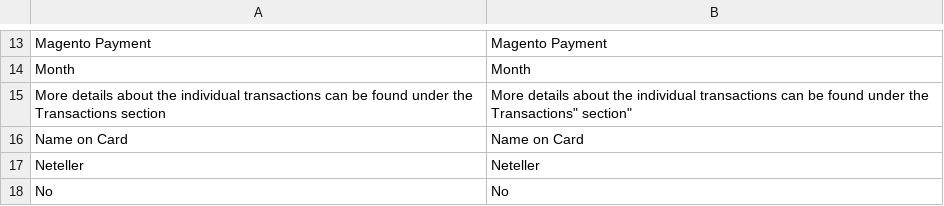
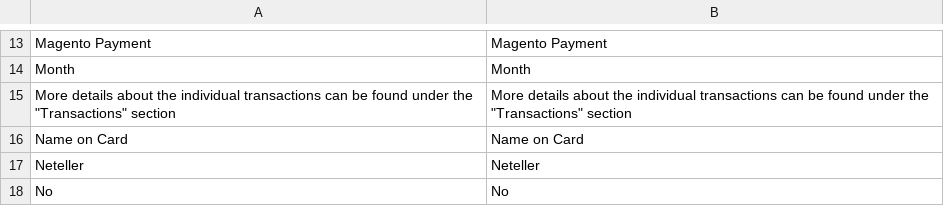
Before and after one commit to kishansiliconinfo/magento-ce-ecp-plugin, a CSV file: app/locale/en_GB/EComProcessing_Genesis.csv, drawn as a sheet; only a part is shown, gaps mark what is left out.

```diff
--- a/app/locale/en_GB/EComProcessing_Genesis.csv
+++ b/app/locale/en_GB/EComProcessing_Genesis.csv
@@ -14,3 +14,3 @@
 "Month","Month"
-"More details about the individual transactions can be found under the Transactions section","More details about the individual transactions can be found under the "Transactions" section"
+"More details about the individual transactions can be found under the ""Transactions"" section","More details about the individual transactions can be found under the ""Transactions"" section"
 "Name on Card","Name on Card"
```
Also changed, not shown: app/locale/en_US/EComProcessing_Genesis.csv, 2 other files.
